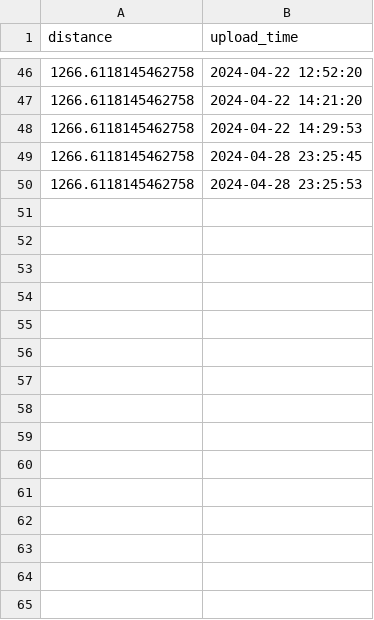
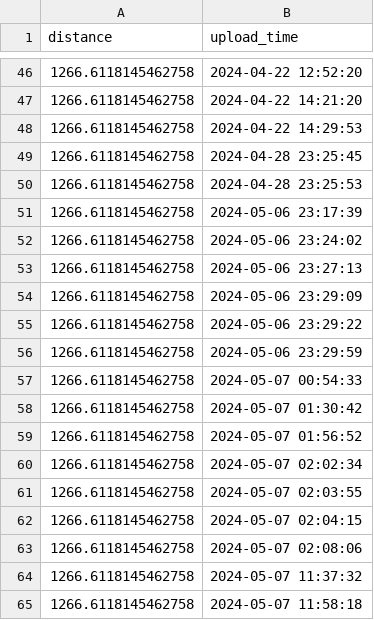
Before and after one commit to shasha-nabila/Journey-Tracker-App, a CSV file: distance.csv, drawn as a sheet; only a part is shown, gaps mark what is left out; the diff names each change by its address in the sheet, - before the commit and + after, or states it on an @@ line.

```diff
--- a/distance.csv
+++ b/distance.csv
+row 51: 1266.6118145462758 | 2024-05-06 23:17:39
+row 52: 1266.6118145462758 | 2024-05-06 23:24:02
+row 53: 1266.6118145462758 | 2024-05-06 23:27:13
+row 54: 1266.6118145462758 | 2024-05-06 23:29:09
+row 55: 1266.6118145462758 | 2024-05-06 23:29:22
+row 56: 1266.6118145462758 | 2024-05-06 23:29:59
+row 57: 1266.6118145462758 | 2024-05-07 00:54:33
+row 58: 1266.6118145462758 | 2024-05-07 01:30:42
+row 59: 1266.6118145462758 | 2024-05-07 01:56:52
+row 60: 1266.6118145462758 | 2024-05-07 02:02:34
+row 61: 1266.6118145462758 | 2024-05-07 02:03:55
+row 62: 1266.6118145462758 | 2024-05-07 02:04:15
+row 63: 1266.6118145462758 | 2024-05-07 02:08:06
+row 64: 1266.6118145462758 | 2024-05-07 11:37:32
+row 65: 1266.6118145462758 | 2024-05-07 11:58:18
```
Also changed, not shown: points.csv, 21 other files.
